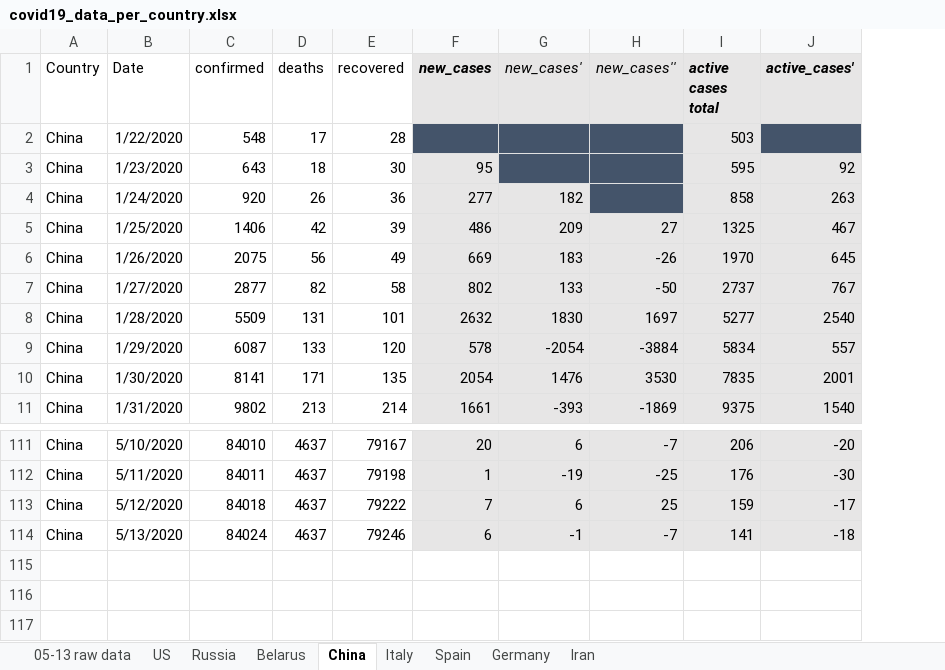
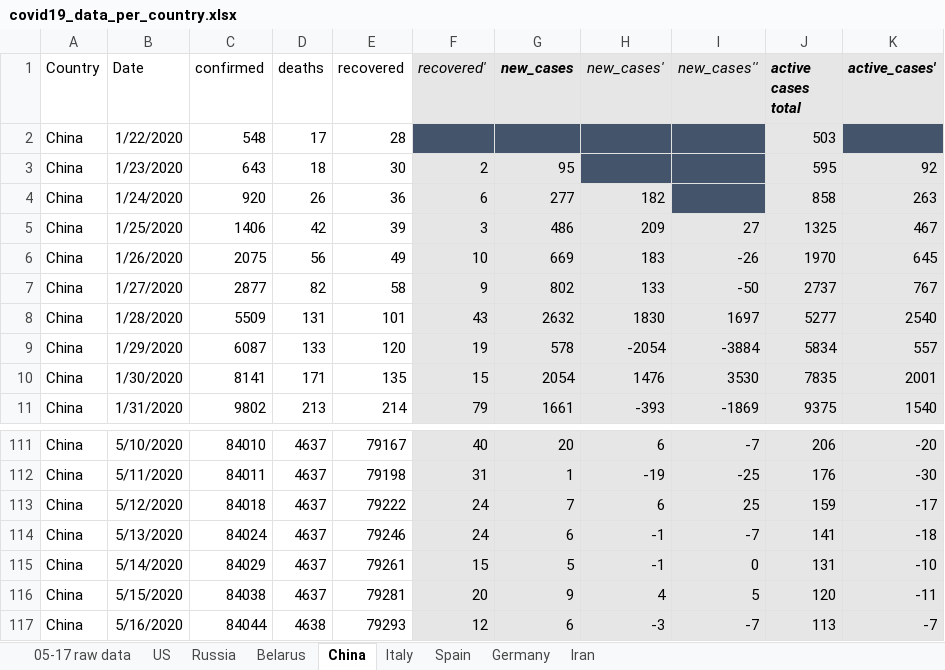
Before and after one commit to ikopyl/COVID-19_Daily_Stats, an Excel workbook: data_analysis_excel/covid19_data_per_country.xlsx, sheet China, drawn as a sheet; only a part is shown, gaps mark what is left out; values as stored, in another font and other column widths than the file's, no borders; charts and pictures not drawn; the diff names each change by its address in the sheet, - before the commit and + after, or states it on an @@ line.

```diff
--- a/data_analysis_excel/covid19_data_per_country.xlsx (sheet China)
+++ b/data_analysis_excel/covid19_data_per_country.xlsx (sheet China)
-sheet tab: 05-13 raw data
+sheet tab: 05-17 raw data
+column F (recovered'), rows 3-11: 2 | 6 | 3 | 10 | 9 | 43 | 19 | 15 | 79; rows 111-114: 40 | 31 | 24 | 24
+row 115: China | 5/14/2020 | 84029 | 4637 | 79261 | 15 | 5 | -1 | 0 | 131 | -10
+row 116: China | 5/15/2020 | 84038 | 4637 | 79281 | 20 | 9 | 4 | 5 | 120 | -11
+row 117: China | 5/16/2020 | 84044 | 4638 | 79293 | 12 | 6 | -3 | -7 | 113 | -7
```
Also changed, not shown: sheet Belarus, sheet Russia, sheet Germany, sheet Iran, sheet US, sheet Italy, formulas that keep their value, charts or pictures, 1 other file.
